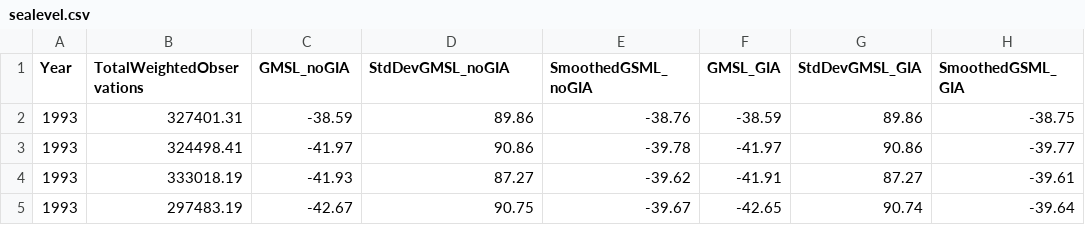
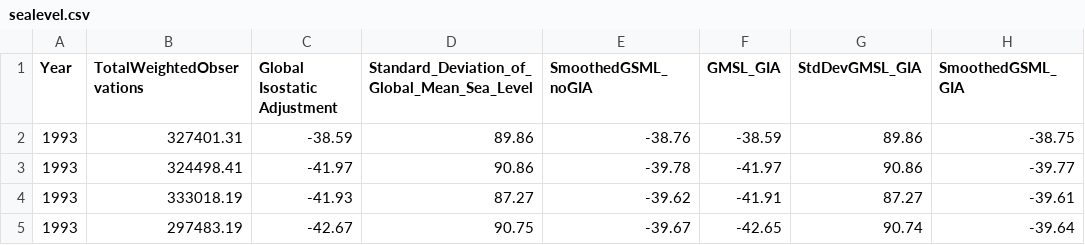
Before and after one commit to andrewhoeppner/final_project, a CSV file: sealevel.csv, drawn as a sheet; only a part is shown; the diff names each change by its address in the sheet, - before the commit and + after, or states it on an @@ line.

Commit message:
changed column names

```diff
--- a/sealevel.csv
+++ b/sealevel.csv
-C1: GMSL_noGIA
+C1: Global Isostatic Adjustment
-D1: StdDevGMSL_noGIA
+D1: Standard_Deviation_of_Global_Mean_Sea_Level
```
